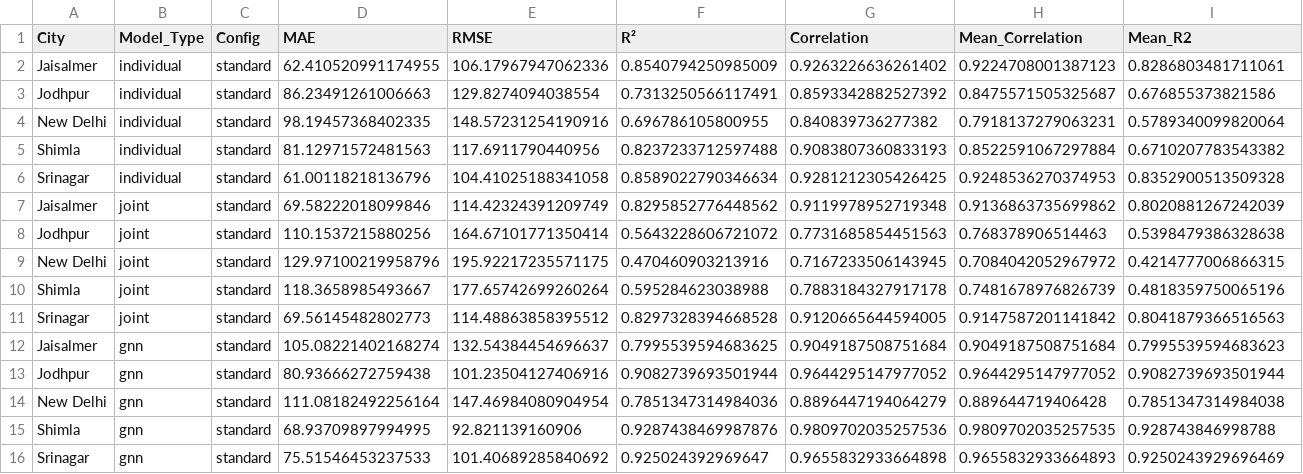
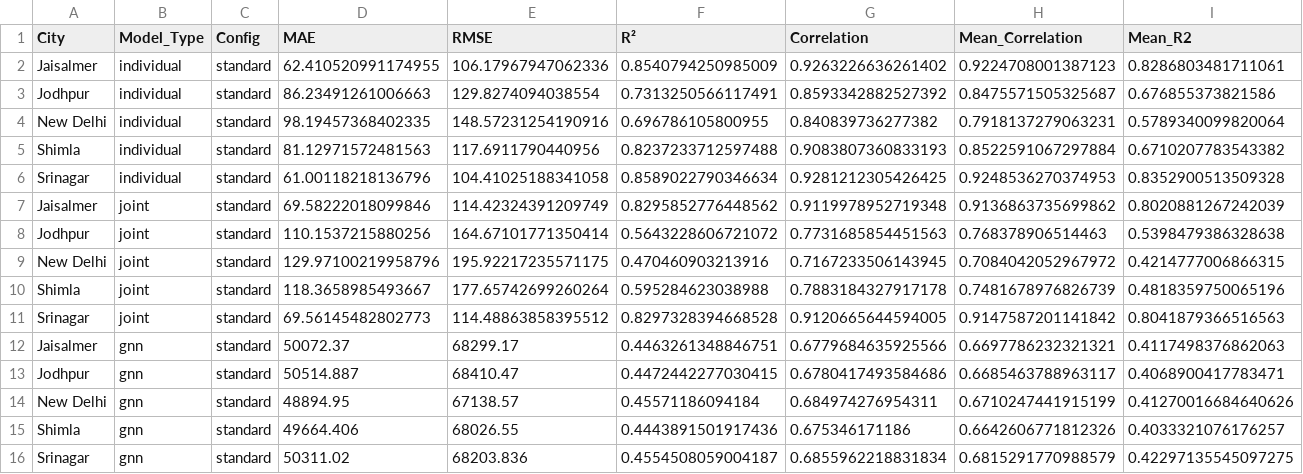
Before and after one commit to JoseFRuiz/ghiforecasting, a CSV file: results_comprehensive_fixed/performance_summary.csv, drawn as a sheet; only a part is shown; removed rows and columns are numbered as before the commit, all else as after; rows hold the shown columns only; the diff names each change by its address in the sheet, - before the commit and + after, or states it on an @@ line.

```diff
--- a/results_comprehensive_fixed/performance_summary.csv
+++ b/results_comprehensive_fixed/performance_summary.csv
-row 12: Jaisalmer | gnn | standard | 105.08221402168274 | 132.54384454696637 | 0.7995539594683625 | 0.9049187508751684 | 0.9049187508751684 | 0.7995539594683623
-row 13: Jodhpur | gnn | standard | 80.93666272759438 | 101.23504127406916 | 0.9082739693501944 | 0.9644295147977052 | 0.9644295147977052 | 0.9082739693501944
-row 14: New Delhi | gnn | standard | 111.08182492256164 | 147.46984080904954 | 0.7851347314984036 | 0.8896447194064279 | 0.889644719406428 | 0.7851347314984038
-row 15: Shimla | gnn | standard | 68.93709897994995 | 92.821139160906 | 0.9287438469987876 | 0.9809702035257536 | 0.9809702035257535 | 0.928743846998788
-row 16: Srinagar | gnn | standard | 75.51546453237533 | 101.40689285840692 | 0.925024392969647 | 0.9655832933664898 | 0.9655832933664893 | 0.9250243929696469
+row 12: Jaisalmer | gnn | standard | 50072.37 | 68299.17 | 0.4463261348846751 | 0.6779684635925566 | 0.6697786232321321 | 0.4117498376862063
+row 13: Jodhpur | gnn | standard | 50514.887 | 68410.47 | 0.4472442277030415 | 0.6780417493584686 | 0.6685463788963117 | 0.4068900417783471
+row 14: New Delhi | gnn | standard | 48894.95 | 67138.57 | 0.45571186094184 | 0.684974276954311 | 0.6710247441915199 | 0.41270016684640626
+row 15: Shimla | gnn | standard | 49664.406 | 68026.55 | 0.4443891501917436 | 0.675346171186 | 0.6642606771812326 | 0.4033321076176257
+row 16: Srinagar | gnn | standard | 50311.02 | 68203.836 | 0.4554508059004187 | 0.6855962218831834 | 0.6815291770988579 | 0.42297135545097275
```
Also changed, not shown: 17 other files.
